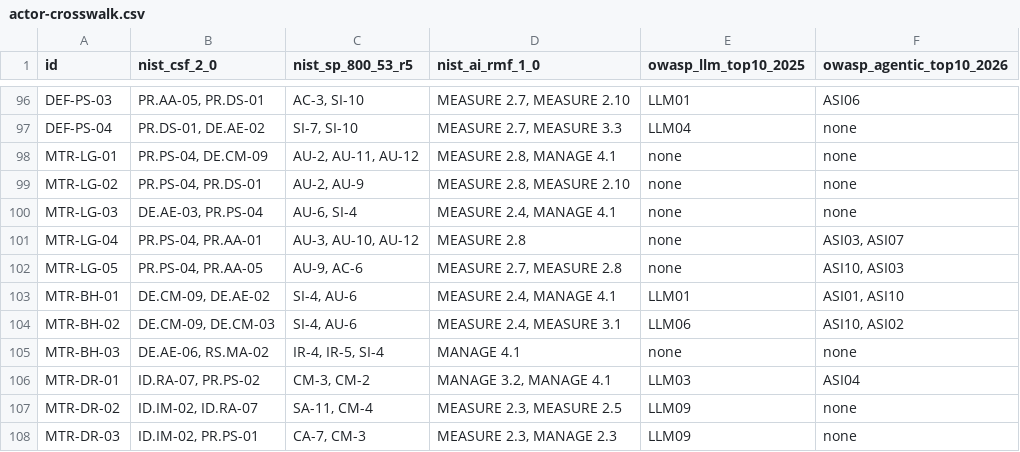
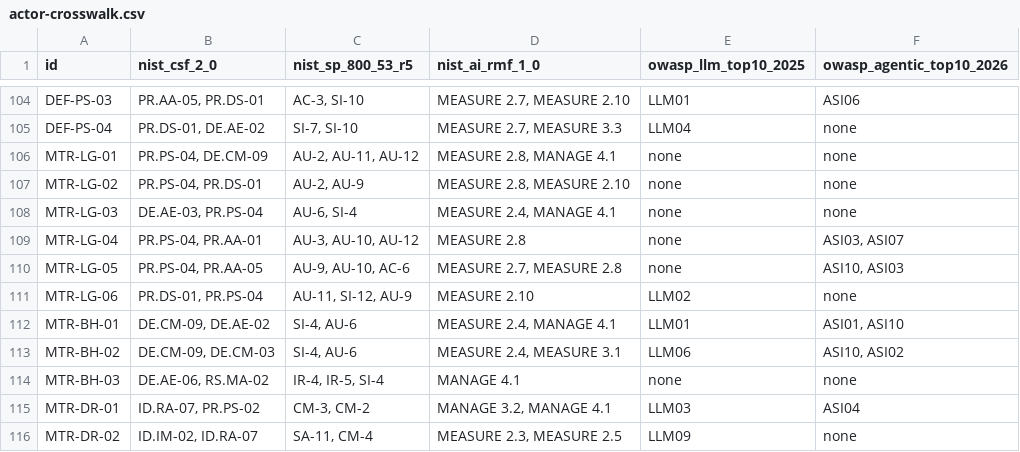
Before and after one commit to ACTOR-AI-Security/actor-framework, a CSV file: controls/actor-crosswalk.csv, drawn as a sheet; only a part is shown, gaps mark what is left out; the shorter side is filled out with more unchanged rows; the diff covers the shown part only.

Commit message:
Add files via upload
Release v0.1.2: align Delegate with NIST agent identity tenets, add data protection controls

Maintenance release during the comment period. No control IDs changed and
no controls were removed, so references to earlier IDs remain valid.

- Nine new controls: DEL-ID-05, DEL-DG-05, DEL-LA-05, DEF-TL-07,
  HRD-DP-09, HRD-DP-10, HRD-PV-05, HRD-MP-02, MTR-LG-06
- Amended: DEL-AP-01 (reversibility floor), DEF-TL-03 (current authority
  check), MTR-LG-05 (lettered; tamper-evident logs, approval records),
  HRD-CF-04 (AI data stores), HRD-DP-06 and DEF-OU-02 (text inside files,
  images, and audio)
- New definition: task mandate
- New mapping of NIST agent identity design tenets to ACTOR controls
- New view of ACTOR controls by NIST CSF 2.0 category
- New six-step procedure for adding ACTOR to an existing control program
- Control-level crosswalk (controls/actor-crosswalk.csv)
- GitHub Pages site under docs/ with social preview image
- Control count 134: 50 Foundational, 70 Managed, 14 Advanced

Full details in CHANGELOG.md.

```diff
--- a/controls/actor-crosswalk.csv
+++ b/controls/actor-crosswalk.csv
@@ -101,3 +109,4 @@ MTR-LG-03,"DE.AE-03, PR.PS-04","AU-6, SI-4","MEASURE 2.4, MANAGE 4.1",none,none
 MTR-LG-04,"PR.PS-04, PR.AA-01","AU-3, AU-10, AU-12",MEASURE 2.8,none,"ASI03, ASI07"
-MTR-LG-05,"PR.PS-04, PR.AA-05","AU-9, AC-6","MEASURE 2.7, MEASURE 2.8",none,"ASI10, ASI03"
+MTR-LG-05,"PR.PS-04, PR.AA-05","AU-9, AU-10, AC-6","MEASURE 2.7, MEASURE 2.8",none,"ASI10, ASI03"
+MTR-LG-06,"PR.DS-01, PR.PS-04","AU-11, SI-12, AU-9",MEASURE 2.10,LLM02,none
 MTR-BH-01,"DE.CM-09, DE.AE-02","SI-4, AU-6","MEASURE 2.4, MANAGE 4.1",LLM01,"ASI01, ASI10"
```
Also changed, not shown: 8 added rows elsewhere in this file, 11 other files.
